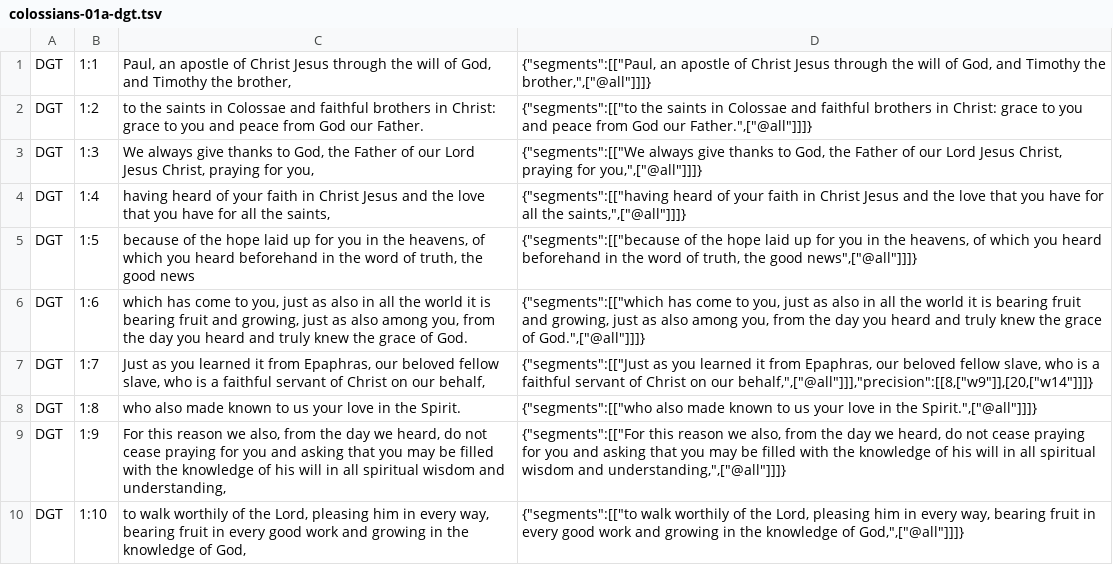
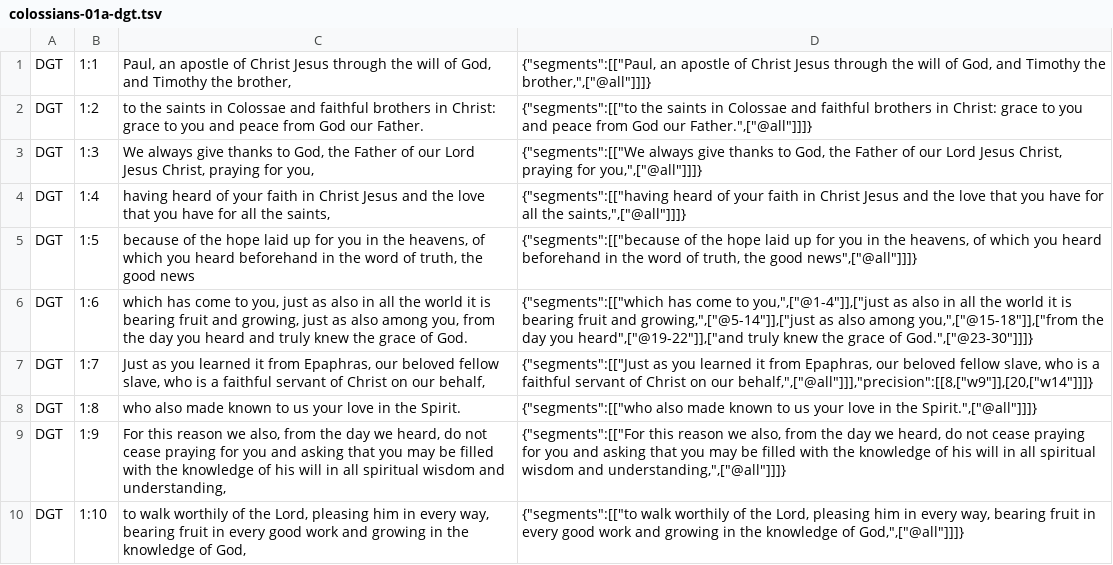
Before and after one commit to darethehair/DGTBible, a TSV file: data/authoring/colossians-01a-dgt.tsv, drawn as a sheet.

Commit message:
Narrow Colossians 1:6 hover phrase spans

```diff
--- a/data/authoring/colossians-01a-dgt.tsv
+++ b/data/authoring/colossians-01a-dgt.tsv
@@ -5,3 +5,3 @@ DGT	1:4	having heard of your faith in Christ Jesus and the love that you have fo
 DGT	1:5	because of the hope laid up for you in the heavens, of which you heard beforehand in the word of truth, the good news	{"segments":[["because of the hope laid up for you in the heavens, of which you heard beforehand in the word of truth, the good news",["@all"]]]}
-DGT	1:6	which has come to you, just as also in all the world it is bearing fruit and growing, just as also among you, from the day you heard and truly knew the grace of God.	{"segments":[["which has come to you, just as also in all the world it is bearing fruit and growing, just as also among you, from the day you heard and truly knew the grace of God.",["@all"]]]}
+DGT	1:6	which has come to you, just as also in all the world it is bearing fruit and growing, just as also among you, from the day you heard and truly knew the grace of God.	{"segments":[["which has come to you,",["@1-4"]],["just as also in all the world it is bearing fruit and growing,",["@5-14"]],["just as also among you,",["@15-18"]],["from the day you heard",["@19-22"]],["and truly knew the grace of God.",["@23-30"]]]}
 DGT	1:7	Just as you learned it from Epaphras, our beloved fellow slave, who is a faithful servant of Christ on our behalf,	{"segments":[["Just as you learned it from Epaphras, our beloved fellow slave, who is a faithful servant of Christ on our behalf,",["@all"]]],"precision":[[8,["w9"]],[20,["w14"]]]}
```
